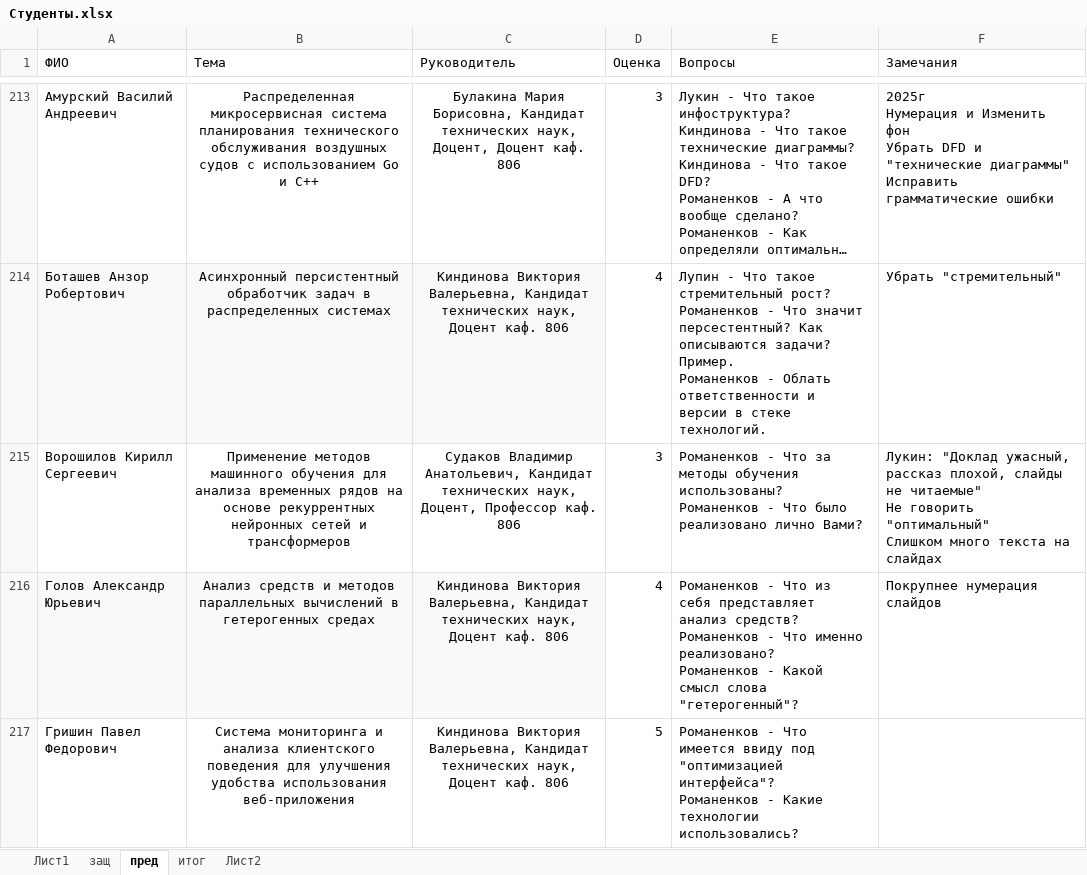
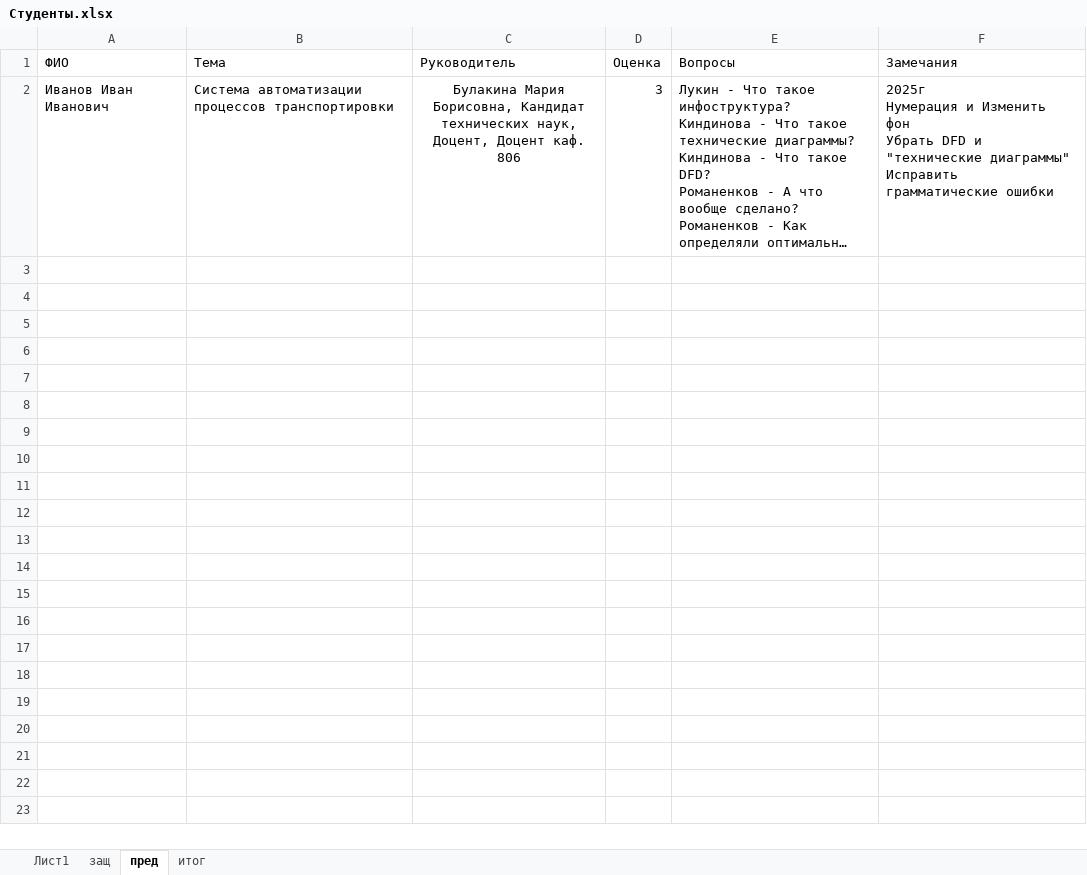
Before and after one commit to Alex1A1ndrA/VKRb_MAI, an Excel workbook: Data/Студенты.xlsx, sheet пред, drawn as a sheet; only a part is shown, gaps mark what is left out; long unchanged cells end in …; values as stored, in another font and other column widths than the file's, no borders; removed rows and columns are numbered as before the commit, all else as after; ↵ is a line break in a cell; the diff covers the shown part only; the diff names each change by its address in the sheet, - before the commit and + after, or states it on an @@ line.

```diff
--- a/Data/Студенты.xlsx (sheet пред)
+++ b/Data/Студенты.xlsx (sheet пред)
-sheet tab: Лист2
-A2 (ФИО): Амурский Василий Андреевич
+A2 (ФИО): Иванов Иван Иванович
-B2 (Тема): Распределенная микросервисная система планирования технического обслуживания воздушных судов с использованием Go и C++
+B2 (Тема): Система автоматизации процессов транспортировки
-B2 alignment: center
+B2 alignment: left
-row 214: Боташев Анзор Робертович | Асинхронный персистентный обработчик задач в распределенных системах | Киндинова Виктория Валерьевна, Кандидат технических наук, Доцент каф. 806 | 4 | Лупин - Что такое стремительный рост? ↵ Романенков - Что значит персестентный? Как описываются задачи? Пример. ↵ Романенков - Облать ответственности и версии в стеке технологий. | Убрать "стремительный"
-row 215: Ворошилов Кирилл Сергеевич | Применение методов машинного обучения для анализа временных рядов на основе рекуррентных нейронных сетей и трансформеров | Судаков Владимир Анатольевич, Кандидат технических наук, Доцент, Профессор каф. 806 | 3 | Романенков - Что за методы обучения использованы? ↵ Романенков - Что было реализовано лично Вами? | Лукин: "Доклад ужасный, рассказ плохой, слайды не читаемые" ↵ Не говорить "оптимальный" ↵ Слишком много текста на слайдах
-row 216: Голов Александр Юрьевич | Анализ средств и методов параллельных вычислений в гетерогенных средах | Киндинова Виктория Валерьевна, Кандидат технических наук, Доцент каф. 806 | 4 | Романенков - Что из себя представляет анализ средств? ↵ Романенков - Что именно реализовано? ↵ Романенков - Какой смысл слова "гетерогенный"? | Покрупнее нумерация слайдов
-row 217: Гришин Павел Федорович | Система мониторинга и анализа клиентского поведения для улучшения удобства использования веб-приложения | Киндинова Виктория Валерьевна, Кандидат технических наук, Доцент каф. 806 | 5 | Романенков - Что имеется ввиду под "оптимизацией интерфейса"? ↵ Романенков - Какие технологии использовались?
```
Also changed, not shown: 216 removed rows elsewhere in this sheet, sheet Лист1, sheet итог, sheet защ, 1 other file.
